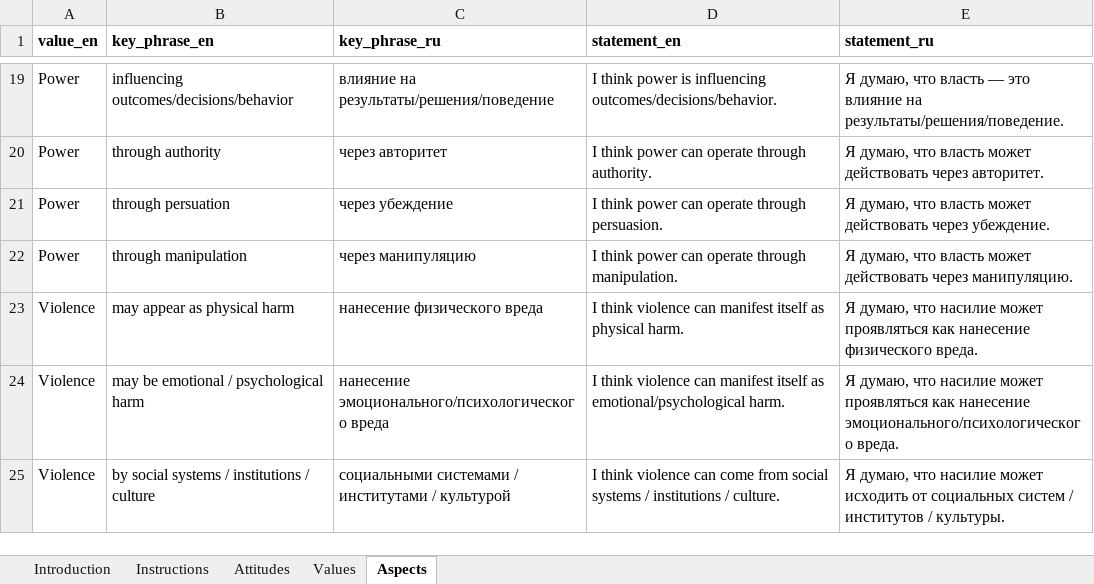
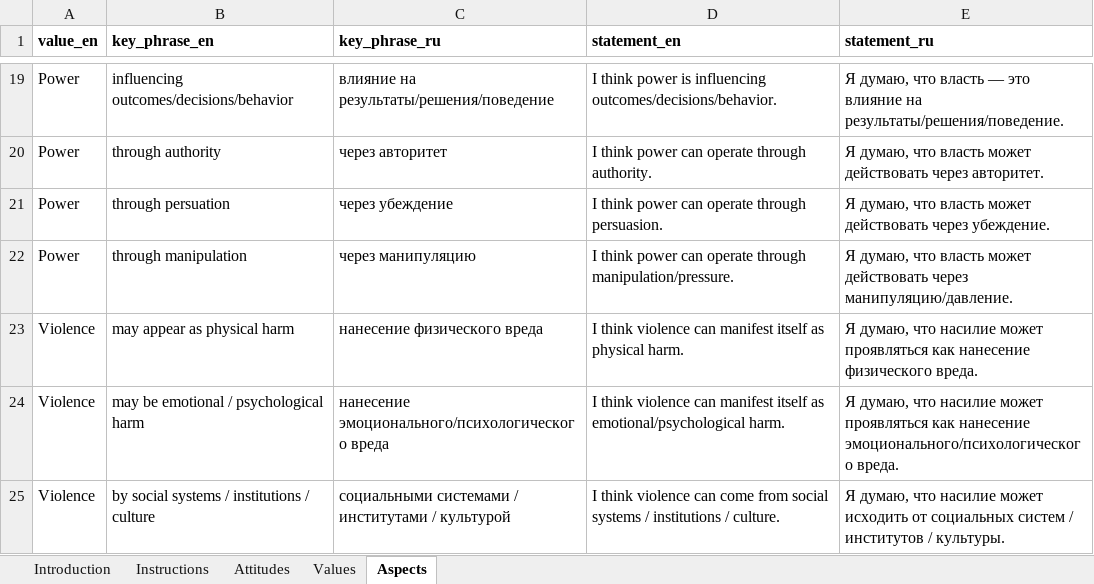
Before and after one commit to hkkmrmnq/the_likes, an Excel workbook: backend/Basic data.xlsx, sheet Aspects, drawn as a sheet; only a part is shown, gaps mark what is left out; values as stored, in another font and other column widths than the file's, no borders; charts and pictures not drawn; the diff names each change by its address in the sheet, - before the commit and + after, or states it on an @@ line.

```diff
--- a/backend/Basic data.xlsx (sheet Aspects)
+++ b/backend/Basic data.xlsx (sheet Aspects)
-D22 (statement_en): …operate through manipulation.
+D22 (statement_en): …operate through manipulation/pressure.
-E22 (statement_ru): …действовать через манипуляцию.
+E22 (statement_ru): …действовать через манипуляцию/давление.
```
Also changed, not shown: sheet Introduction, sheet Instructions, 22 other files.
